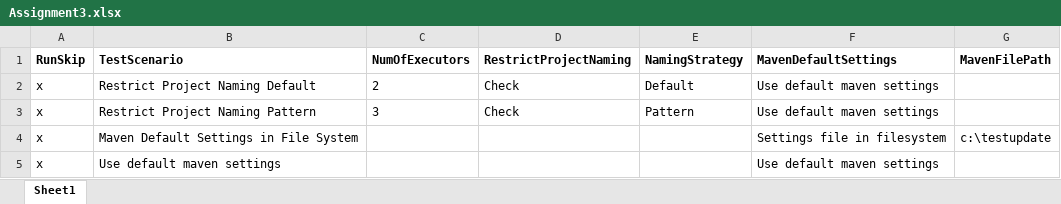
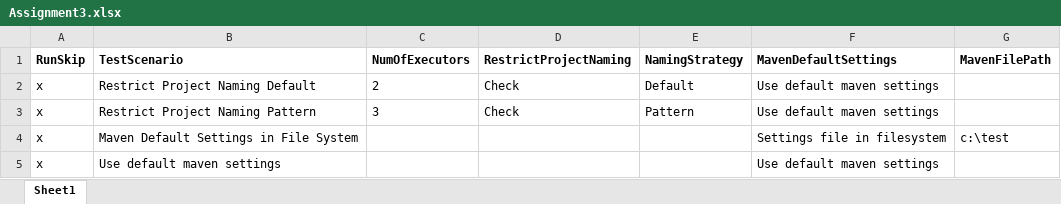
Before and after one commit to ckauffman/SeleniumClass, an Excel workbook: Week3-Data-Driven-Testing/Assignment3.xlsx, sheet Sheet1, drawn as a sheet; values as stored, in another font and other column widths than the file's, no borders; the diff names each change by its address in the sheet, - before the commit and + after, or states it on an @@ line.

Commit message:
Updated the files for assignment 3

```diff
--- a/Week3-Data-Driven-Testing/Assignment3.xlsx (sheet Sheet1)
+++ b/Week3-Data-Driven-Testing/Assignment3.xlsx (sheet Sheet1)
-G4 (MavenFilePath): c:\testupdate
+G4 (MavenFilePath): c:\test
```
Also changed, not shown: 8 other files.
